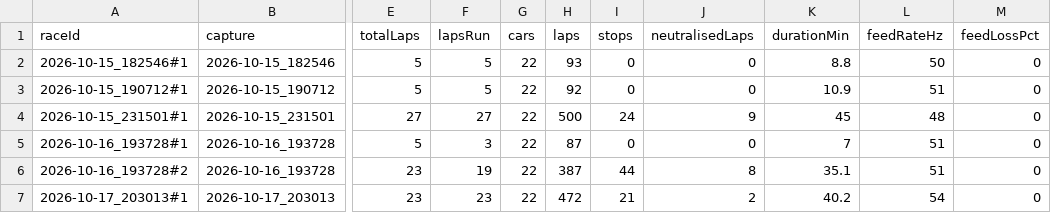
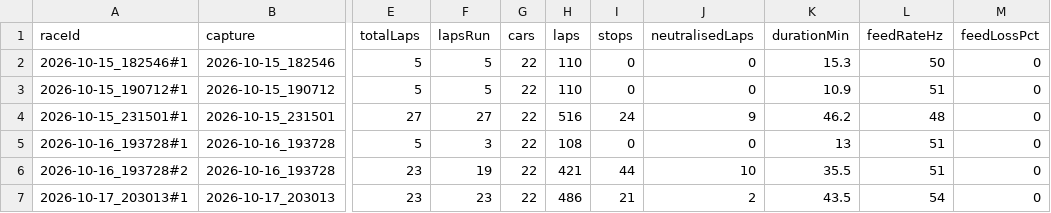
Before and after one commit to srikarnadella/f1-race-engineer, a CSV file: datasets/races.csv, drawn as a sheet; only a part is shown, gaps mark what is left out; the diff names each change by its address in the sheet, - before the commit and + after, or states it on an @@ line.

```diff
--- a/datasets/races.csv
+++ b/datasets/races.csv
-H2 (laps): 93
+H2 (laps): 110
-K2 (durationMin): 8.8
+K2 (durationMin): 15.3
-H3 (laps): 92
+H3 (laps): 110
-H4 (laps): 500
+H4 (laps): 516
-K4 (durationMin): 45
+K4 (durationMin): 46.2
-H5 (laps): 87
+H5 (laps): 108
-K5 (durationMin): 7
+K5 (durationMin): 13
-H6 (laps): 387
+H6 (laps): 421
-J6 (neutralisedLaps): 8
+J6 (neutralisedLaps): 10
-K6 (durationMin): 35.1
+K6 (durationMin): 35.5
-H7 (laps): 472
+H7 (laps): 486
-K7 (durationMin): 40.2
+K7 (durationMin): 43.5
```
Also changed, not shown: 29 other files.
